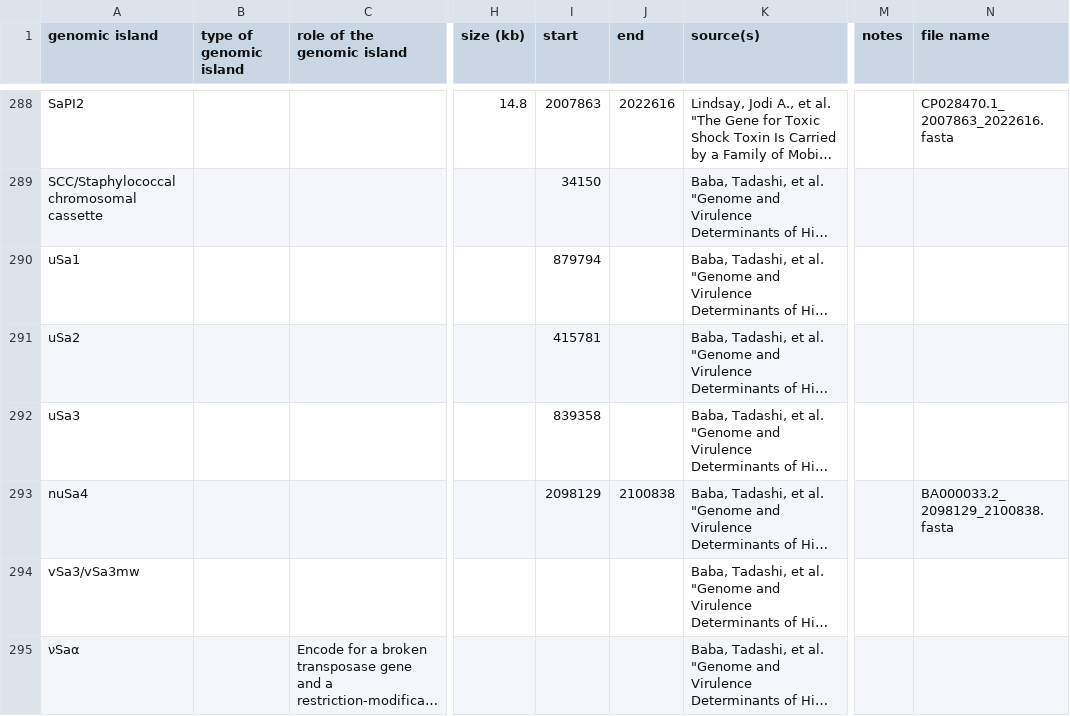
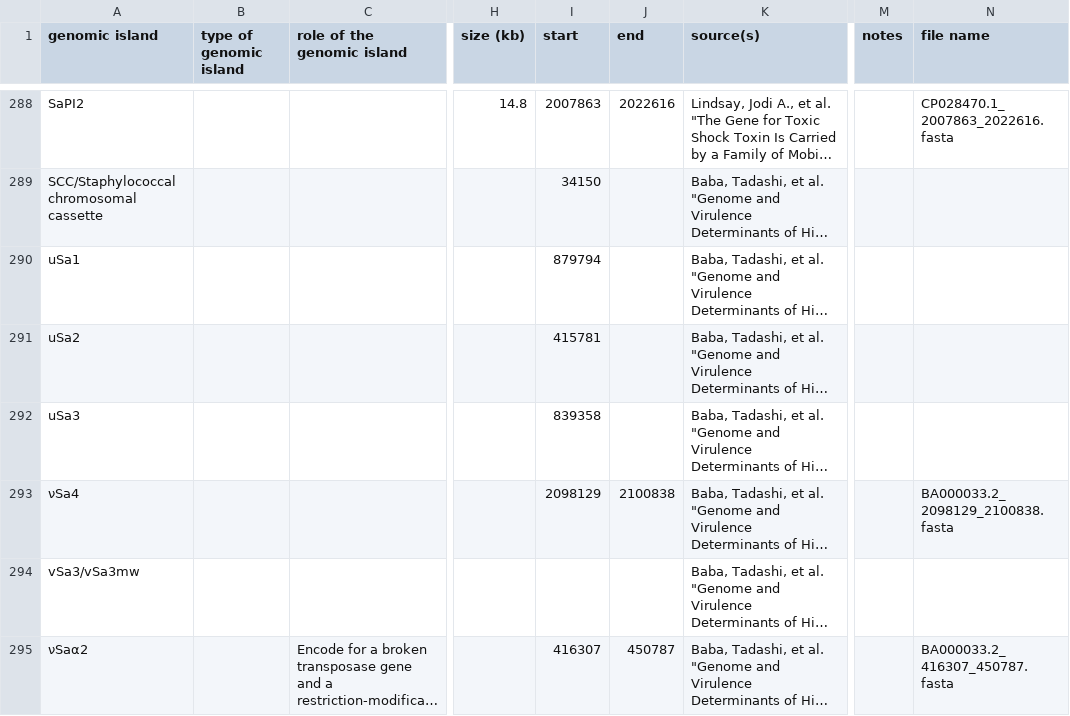
Before and after one commit to brinkmanlab/curated_GIs, a CSV file: GIs.csv, drawn as a sheet; only a part is shown, gaps mark what is left out; long unchanged cells end in …; the diff covers the shown part only; the diff names each change by its address in the sheet, - before the commit and + after, or states it on an @@ line.

Commit message:
Update GIs.csv

```diff
--- a/GIs.csv
+++ b/GIs.csv
-A293 (genomic island): nuSa4
+A293 (genomic island): νSa4
-A295 (genomic island): νSaα
+A295 (genomic island): νSaα2
-I295 (start): (empty)
+I295 (start): 416307
-J295 (end): (empty)
+J295 (end): 450787
-N295 (file name): (empty)
+N295 (file name): BA000033.2_416307_450787.fasta
```
Also changed, not shown: 1 added row and 11 edited cells elsewhere in this file.
